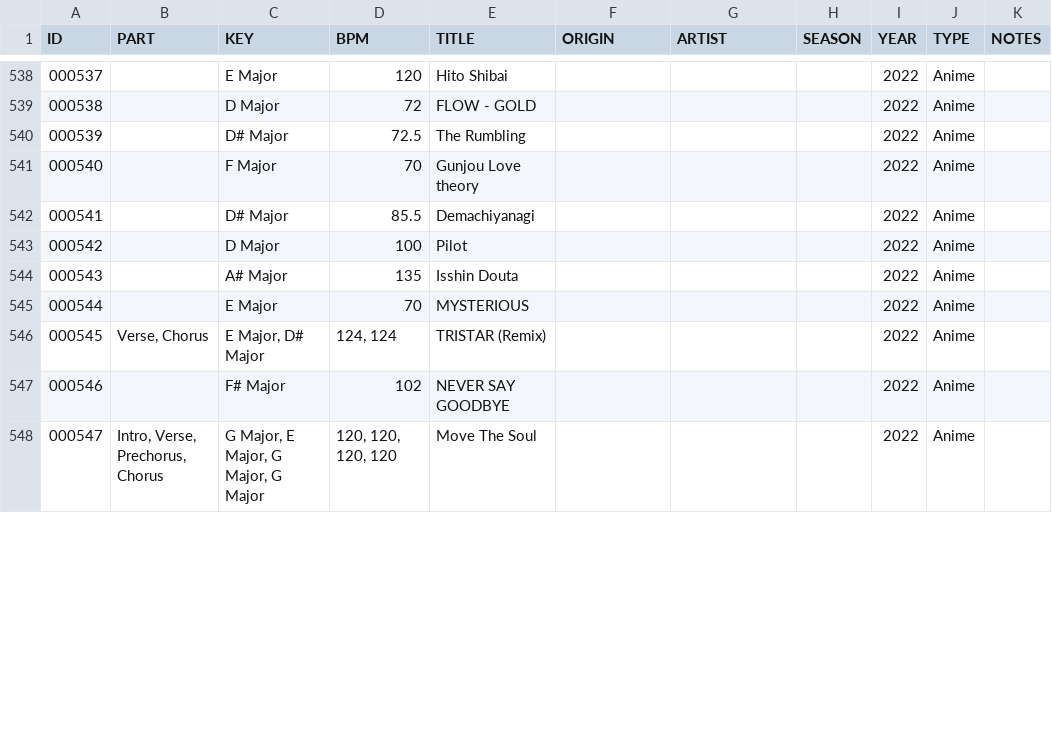
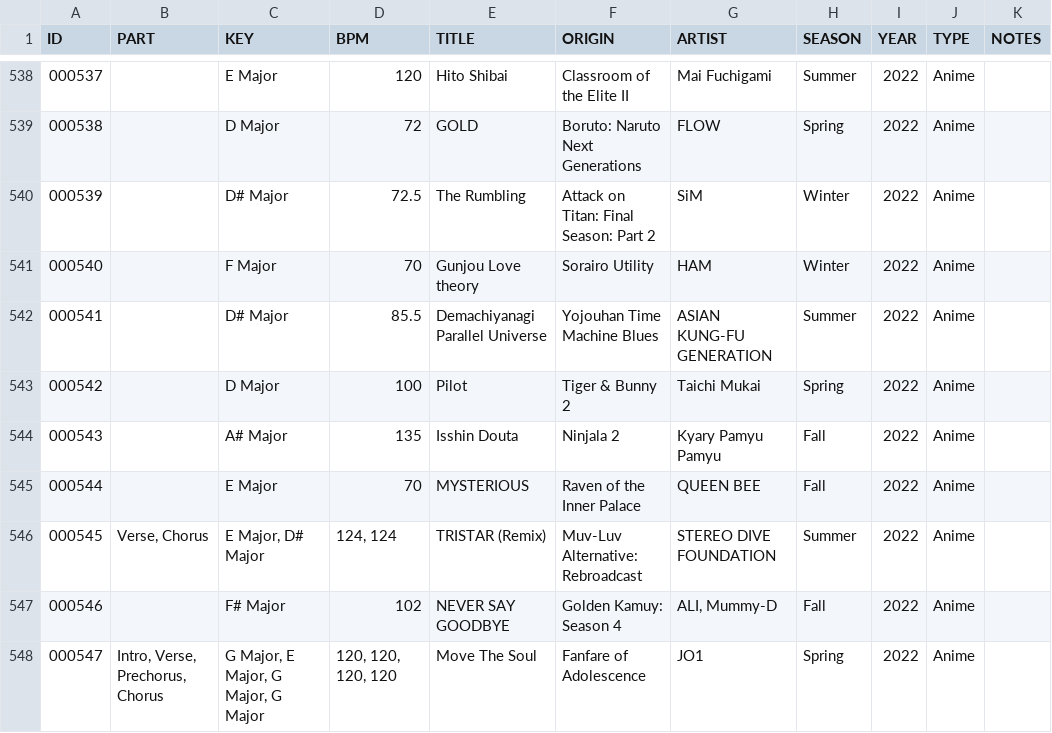
Before and after one commit to CosmicMashups/MashHub, a CSV file: src/assets/anime.csv, drawn as a sheet; only a part is shown, gaps mark what is left out; the diff covers the shown part only.

```diff
--- a/src/assets/anime.csv
+++ b/src/assets/anime.csv
@@ -538,11 +538,11 @@
-000537,,E Major,120,Hito Shibai,,,,2022,Anime,
-000538,,D Major,72,FLOW - GOLD,,,,2022,Anime,
-000539,,D# Major,72.5,The Rumbling,,,,2022,Anime,
-000540,,F Major,70,Gunjou Love theory,,,,2022,Anime,
-000541,,D# Major,85.5,Demachiyanagi,,,,2022,Anime,
-000542,,D Major,100,Pilot,,,,2022,Anime,
-000543,,A# Major,135,Isshin Douta,,,,2022,Anime,
-000544,,E Major,70,MYSTERIOUS,,,,2022,Anime,
-000545,"Verse, Chorus","E Major, D# Major","124, 124",TRISTAR (Remix),,,,2022,Anime,
-000546,,F# Major,102,NEVER SAY GOODBYE,,,,2022,Anime,
-000547,"Intro, Verse, Prechorus, Chorus","G Major, E Major, G Major, G Major","120, 120, 120, 120",Move The Soul,,,,2022,Anime,
+000537,,E Major,120,Hito Shibai,Classroom of the Elite II,Mai Fuchigami,Summer,2022,Anime,
+000538,,D Major,72,GOLD,Boruto: Naruto Next Generations,FLOW,Spring,2022,Anime,
+000539,,D# Major,72.5,The Rumbling,Attack on Titan: Final Season: Part 2,SiM,Winter,2022,Anime,
+000540,,F Major,70,Gunjou Love theory,Sorairo Utility,HAM,Winter,2022,Anime,
+000541,,D# Major,85.5,Demachiyanagi Parallel Universe,Yojouhan Time Machine Blues,ASIAN KUNG-FU GENERATION,Summer,2022,Anime,
+000542,,D Major,100,Pilot,Tiger & Bunny 2,Taichi Mukai,Spring,2022,Anime,
+000543,,A# Major,135,Isshin Douta,Ninjala 2,Kyary Pamyu Pamyu,Fall,2022,Anime,
+000544,,E Major,70,MYSTERIOUS,Raven of the Inner Palace,QUEEN BEE,Fall,2022,Anime,
+000545,"Verse, Chorus","E Major, D# Major","124, 124",TRISTAR (Remix),Muv-Luv Alternative: Rebroadcast,STEREO DIVE FOUNDATION,Summer,2022,Anime,
+000546,,F# Major,102,NEVER SAY GOODBYE,Golden Kamuy: Season 4,"ALI, Mummy-D",Fall,2022,Anime,
+000547,"Intro, Verse, Prechorus, Chorus","G Major, E Major, G Major, G Major","120, 120, 120, 120",Move The Soul,Fanfare of Adolescence,JO1,Spring,2022,Anime,
```
Also changed, not shown: 60 edited cells elsewhere in this file, 12 other files.
